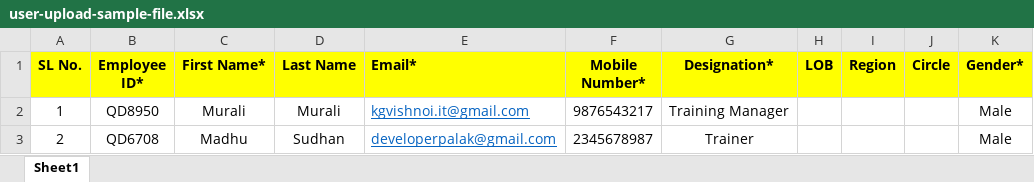
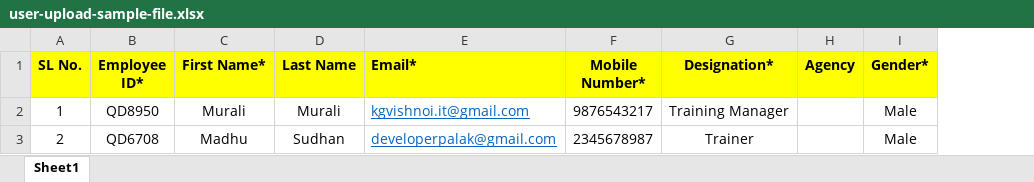
Before and after one commit to krishanbishnoi/qds-lms, an Excel workbook: public/sample-files/user-upload-sample-file.xlsx, sheet Sheet1, drawn as a sheet; values as stored, in another font and other column widths than the file's, no borders; removed rows and columns are numbered as before the commit, all else as after; the diff names each change by its address in the sheet, - before the commit and + after, or states it on an @@ line.

```diff
--- a/public/sample-files/user-upload-sample-file.xlsx (sheet Sheet1)
+++ b/public/sample-files/user-upload-sample-file.xlsx (sheet Sheet1)
-column H (LOB), empty
-column I (Region), empty
-column J (Circle), empty
+column H (Agency), empty
```
Also changed, not shown: 17 other files.
